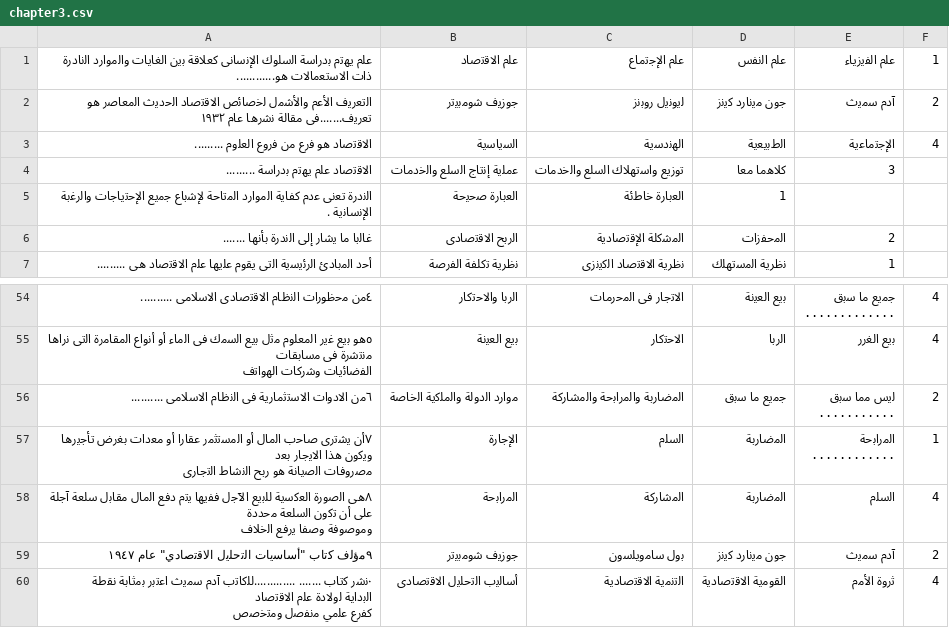
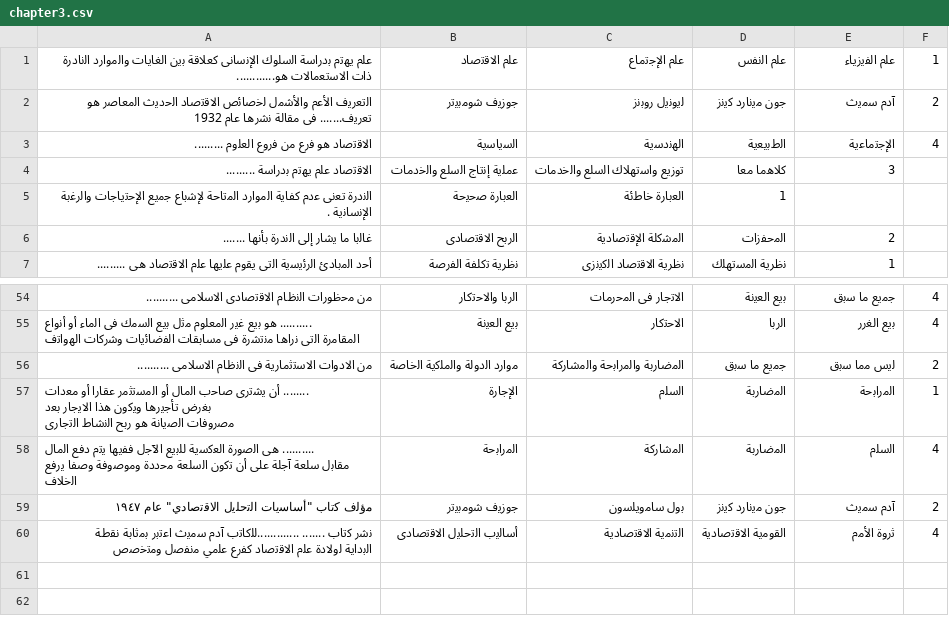
Before and after one commit to hossamnasser938/EconomyExam, a CSV file: android/app/src/main/assets/chapters/chapter3.csv, drawn as a sheet; only a part is shown, gaps mark what is left out; ↵ is a line break in a cell; the diff covers the shown part only; the diff names each change by its address in the sheet, - before the commit and + after, or states it on an @@ line.

```diff
--- a/android/app/src/main/assets/chapters/chapter3.csv
+++ b/android/app/src/main/assets/chapters/chapter3.csv
-A2: …اﻟﻣﻌﺎﺻر ھو ﺗﻌرﯾف.......ﻓﻰ ﻣﻘﺎﻟﺔ ﻧﺷرھﺎ ﻋﺎم ۱۹۳۲
+A2: …اﻟﻣﻌﺎﺻر ھو ﺗﻌرﯾف....... ﻓﻰ ﻣﻘﺎﻟﺔ ﻧﺷرھﺎ ﻋﺎم 1932
-A54: ٤ﻣن ﻣﺣظورات اﻟﻧظﺎم اﻻﻗﺗﺻﺎدى اﻻﺳﻼﻣﻰ ..........
+A54: ﻣن ﻣﺣظورات اﻟﻧظﺎم اﻻﻗﺗﺻﺎدى اﻻﺳﻼﻣﻰ ..........
-E54: ﺟﻣﯾﻊ ﻣﺎ ﺳﺑق ↵ .............
+E54: ﺟﻣﯾﻊ ﻣﺎ ﺳﺑق
-A55: ٥ھو ﺑﯾﻊ ﻏﯾر…
+A55: .......... ھو ﺑﯾﻊ ﻏﯾر…
-A56: ٦ﻣن اﻻدوات اﻻﺳﺗﺛﻣﺎرﯾﺔ…
+A56: ﻣن اﻻدوات اﻻﺳﺗﺛﻣﺎرﯾﺔ…
-E56: ﻟﯾس ﻣﻣﺎ ﺳﺑق ↵ ...........
+E56: ﻟﯾس ﻣﻣﺎ ﺳﺑق
-A57: ۷أن ﯾﺷﺗرى ﺻﺎﺣب…
+A57: ........ أن ﯾﺷﺗرى ﺻﺎﺣب…
-E57: اﻟﻣراﺑﺣﺔ ↵ ............
+E57: اﻟﻣراﺑﺣﺔ
-A58: ۸ھﻰ اﻟﺻورة اﻟﻌﻛﺳﯾﺔ…
+A58: .......... ھﻰ اﻟﺻورة اﻟﻌﻛﺳﯾﺔ…
-A59: ۹ﻣؤﻟف ﻛﺗﺎب "أﺳﺎﺳﯾﺎت…
+A59: ﻣؤﻟف ﻛﺗﺎب "أﺳﺎﺳﯾﺎت…
-A60: ۰ﻧﺷر ﻛﺗﺎب .......…
+A60: ﻧﺷر ﻛﺗﺎب .......…
```
Also changed, not shown: 1 added row, 1 removed row and 60 edited cells elsewhere in this file, android/app/src/main/assets/chapters/chapter2.csv.
